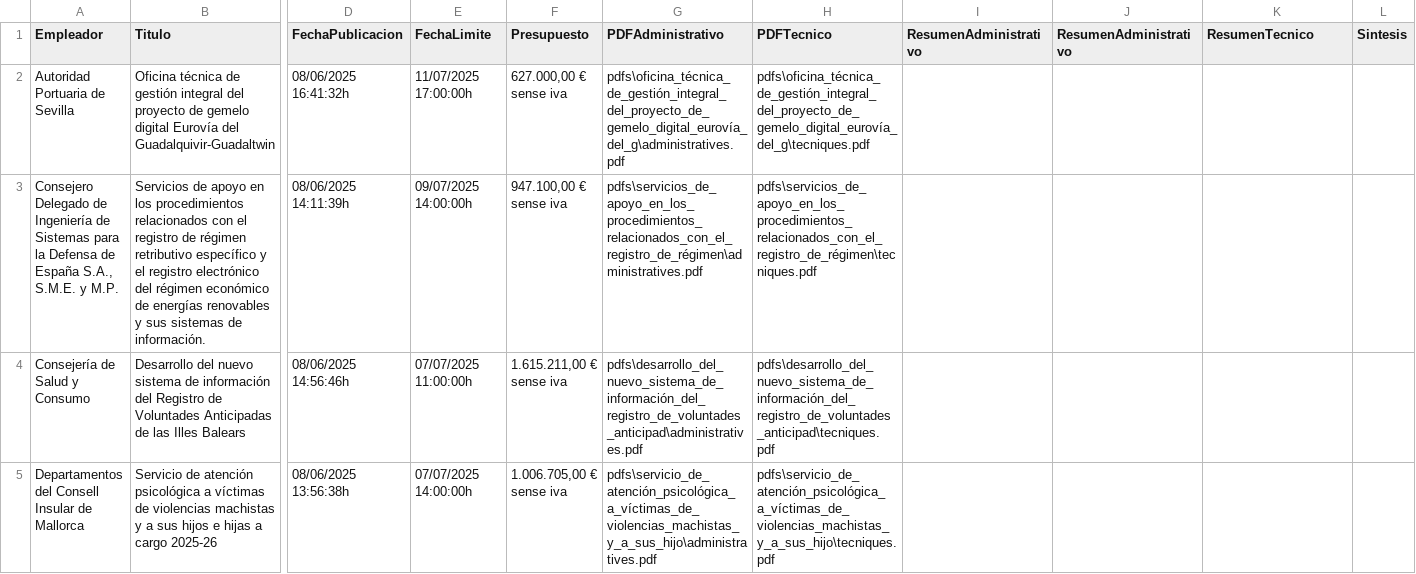
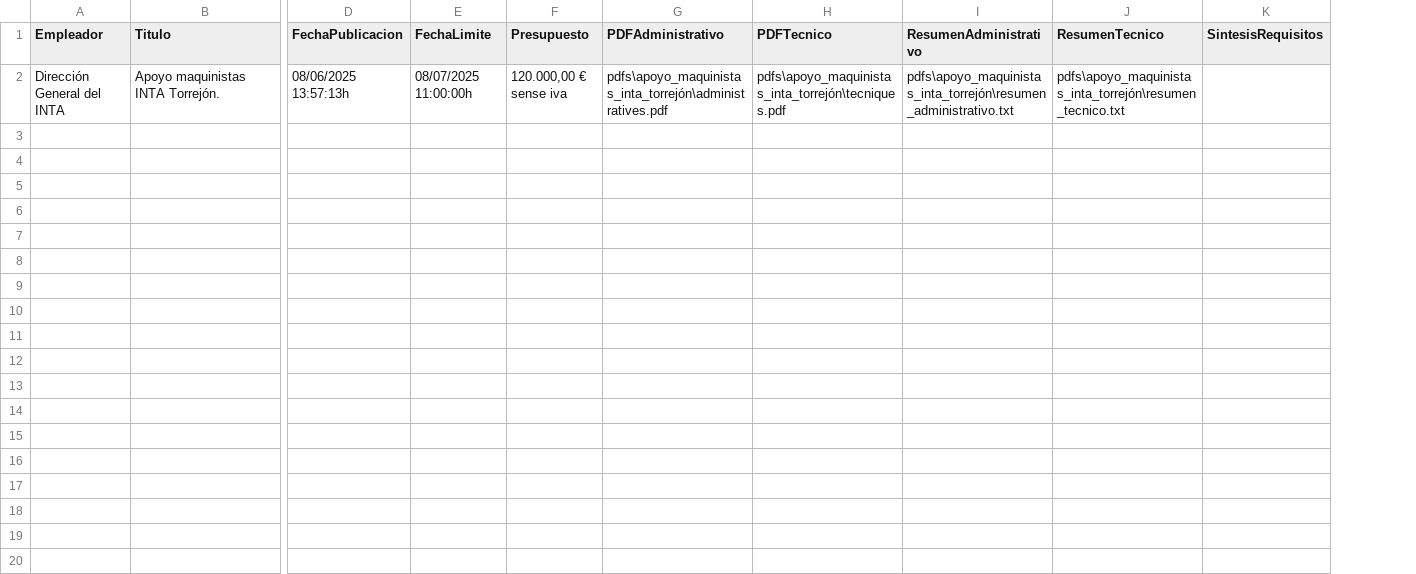
Before and after one commit to sergio08301/FiltroLicitaciones, a CSV file: licitaciones.csv, drawn as a sheet; only a part is shown, gaps mark what is left out; removed rows and columns are numbered as before the commit, all else as after; rows hold the shown columns only; the diff names each change by its address in the sheet, - before the commit and + after, or states it on an @@ line.

```diff
--- a/licitaciones.csv
+++ b/licitaciones.csv
-column J (ResumenAdministrativo), empty
-column L (Sintesis), empty
+column K (SintesisRequisitos), empty
-row 2: Autoridad Portuaria de Sevilla | Oficina técnica de gestión integral del proyecto de gemelo digital Eurovía del Guadalquivir-Guadaltwin | 08/06/2025 16:41:32h | 11/07/2025 17:00:00h | 627.000,00 € sense iva | pdfs\oficina_técnica_de_gestión_integral_del_proyecto_de_gemelo_digital_eurovía_del_g\administratives.pdf | pdfs\oficina_técnica_de_gestión_integral_del_proyecto_de_gemelo_digital_eurovía_del_g\tecniques.pdf
-row 3: Consejero Delegado de Ingeniería de Sistemas para la Defensa de España S.A., S.M.E. y M.P. | Servicios de apoyo en los procedimientos relacionados con el registro de régimen retributivo específico y el registro electrónico del régimen económico de energías renovables y sus sistemas de información. | 08/06/2025 14:11:39h | 09/07/2025 14:00:00h | 947.100,00 € sense iva | pdfs\servicios_de_apoyo_en_los_procedimientos_relacionados_con_el_registro_de_régimen\administratives.pdf | pdfs\servicios_de_apoyo_en_los_procedimientos_relacionados_con_el_registro_de_régimen\tecniques.pdf
-row 4: Consejería de Salud y Consumo | Desarrollo del nuevo sistema de información del Registro de Voluntades Anticipadas de las Illes Balears | 08/06/2025 14:56:46h | 07/07/2025 11:00:00h | 1.615.211,00 € sense iva | pdfs\desarrollo_del_nuevo_sistema_de_información_del_registro_de_voluntades_anticipad\administratives.pdf | pdfs\desarrollo_del_nuevo_sistema_de_información_del_registro_de_voluntades_anticipad\tecniques.pdf
-row 5: Departamentos del Consell Insular de Mallorca | Servicio de atención psicológica a víctimas de violencias machistas y a sus hijos e hijas a cargo 2025-26 | 08/06/2025 13:56:38h | 07/07/2025 14:00:00h | 1.006.705,00 € sense iva | pdfs\servicio_de_atención_psicológica_a_víctimas_de_violencias_machistas_y_a_sus_hijo\administratives.pdf | pdfs\servicio_de_atención_psicológica_a_víctimas_de_violencias_machistas_y_a_sus_hijo\tecniques.pdf
+row 2: Dirección General del INTA | Apoyo maquinistas INTA Torrejón. | 08/06/2025 13:57:13h | 08/07/2025 11:00:00h | 120.000,00 € sense iva | pdfs\apoyo_maquinistas_inta_torrejón\administratives.pdf | pdfs\apoyo_maquinistas_inta_torrejón\tecniques.pdf | pdfs\apoyo_maquinistas_inta_torrejón\resumen_administrativo.txt | pdfs\apoyo_maquinistas_inta_torrejón\resumen_tecnico.txt
```
Also changed, not shown: 11 other files.
